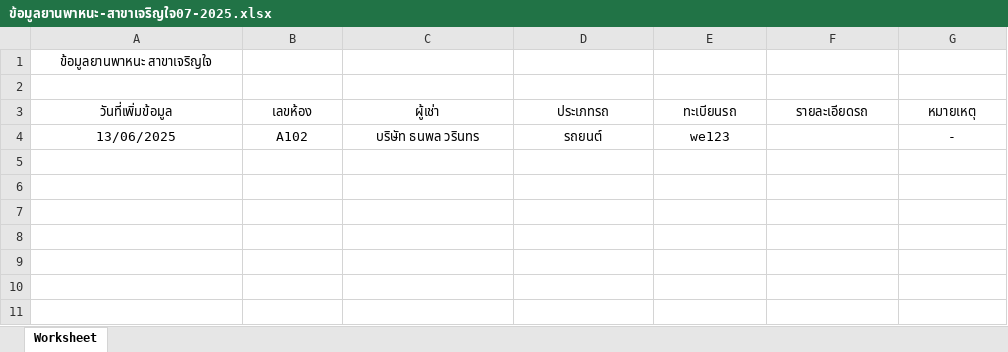
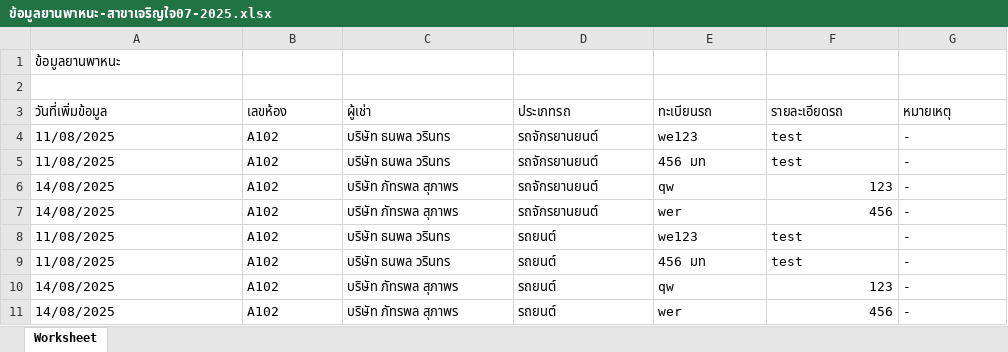
Before and after one commit to worawek-wek/Mike, an Excel workbook: public/upload/export_excel/ข้อมูลยานพาหนะ-สาขาเจริญใจ07-2025.xlsx, sheet Worksheet, drawn as a sheet; values as stored, in another font and other column widths than the file's, no borders; addresses are those after the commit; the diff names each change by its address in the sheet, - before the commit and + after, or states it on an @@ line.

```diff
--- a/public/upload/export_excel/ข้อมูลยานพาหนะ-สาขาเจริญใจ07-2025.xlsx (sheet Worksheet)
+++ b/public/upload/export_excel/ข้อมูลยานพาหนะ-สาขาเจริญใจ07-2025.xlsx (sheet Worksheet)
-A1 (วันที่เพิ่มข้อมูล): ข้อมูลยานพาหนะ สาขาเจริญใจ
+A1 (วันที่เพิ่มข้อมูล): ข้อมูลยานพาหนะ
-A1 alignment: center
+A1 alignment: left
-A3:G3 alignment: center
+A3:G3 alignment: left
+row 4: 11/08/2025 | A102 | บริษัท ธนพล วรินทร | รถจักรยานยนต์ | we123 | test | -
+row 5: 11/08/2025 | A102 | บริษัท ธนพล วรินทร | รถจักรยานยนต์ | 456 มท | test | -
+row 6: 14/08/2025 | A102 | บริษัท ภัทรพล สุภาพร | รถจักรยานยนต์ | qw | 123 | -
+row 7: 14/08/2025 | A102 | บริษัท ภัทรพล สุภาพร | รถจักรยานยนต์ | wer | 456 | -
-A8 (วันที่เพิ่มข้อมูล): 13/06/2025
+A8 (วันที่เพิ่มข้อมูล): 11/08/2025
-A8:E8 alignment: center
+A8:E8 alignment: left
-F8 (รายละเอียดรถ): (empty)
+F8 (รายละเอียดรถ): test
-G8 alignment: center
+G8 alignment: left
+row 9: 11/08/2025 | A102 | บริษัท ธนพล วรินทร | รถยนต์ | 456 มท | test | -
+row 10: 14/08/2025 | A102 | บริษัท ภัทรพล สุภาพร | รถยนต์ | qw | 123 | -
+row 11: 14/08/2025 | A102 | บริษัท ภัทรพล สุภาพร | รถยนต์ | wer | 456 | -
```
Also changed, not shown: 17 other files.
